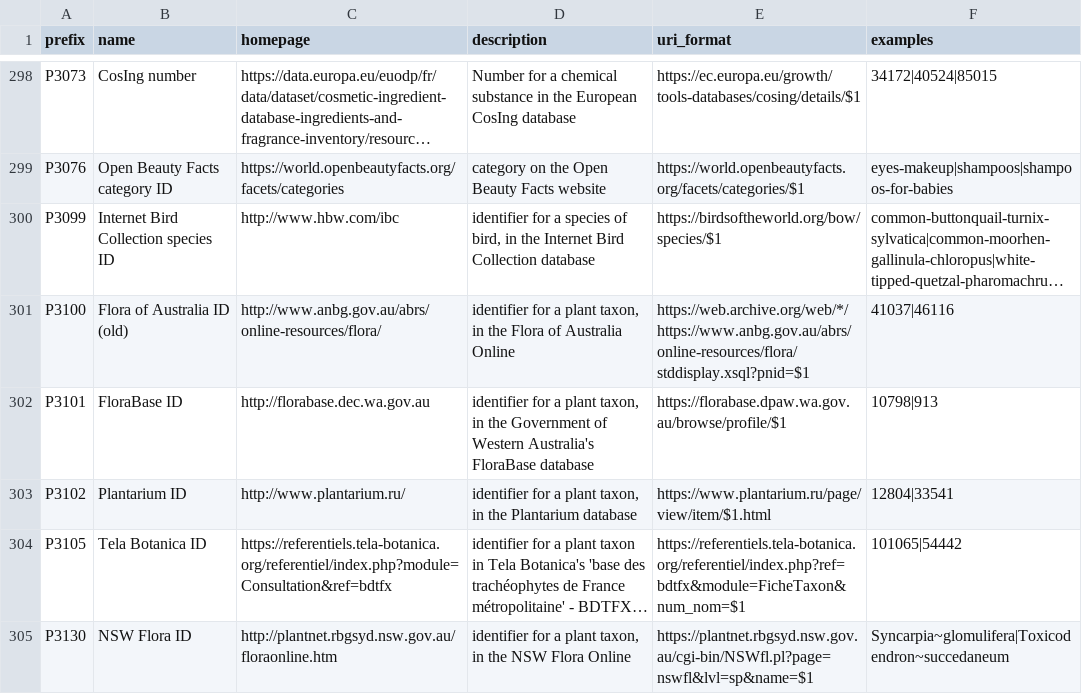
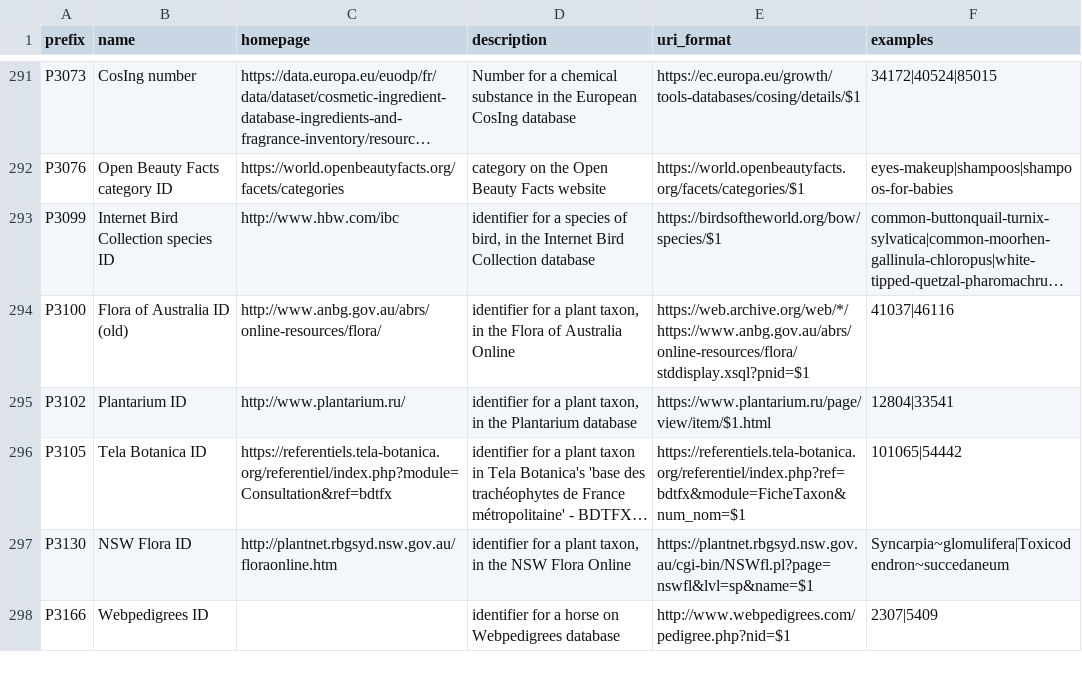
Before and after one commit to biopragmatics/bioregistry, a TSV file: exports/alignment/wikidata.tsv, drawn as a sheet; only a part is shown, gaps mark what is left out; the shorter side is filled out with more unchanged rows; long unchanged cells end in …; the diff covers the shown part only; the diff names each change by its address in the sheet, - before the commit and + after, or states it on an @@ line.

```diff
--- a/exports/alignment/wikidata.tsv
+++ b/exports/alignment/wikidata.tsv
-row 302: P3101 | FloraBase ID | http://florabase.dec.wa.gov.au | identifier for a plant taxon, in the Government of Western Australia's FloraBase database | https://florabase.dpaw.wa.gov.au/browse/profile/$1 | 10798|913
```
Also changed, not shown: 13 removed rows elsewhere in this file, 1 other file.
